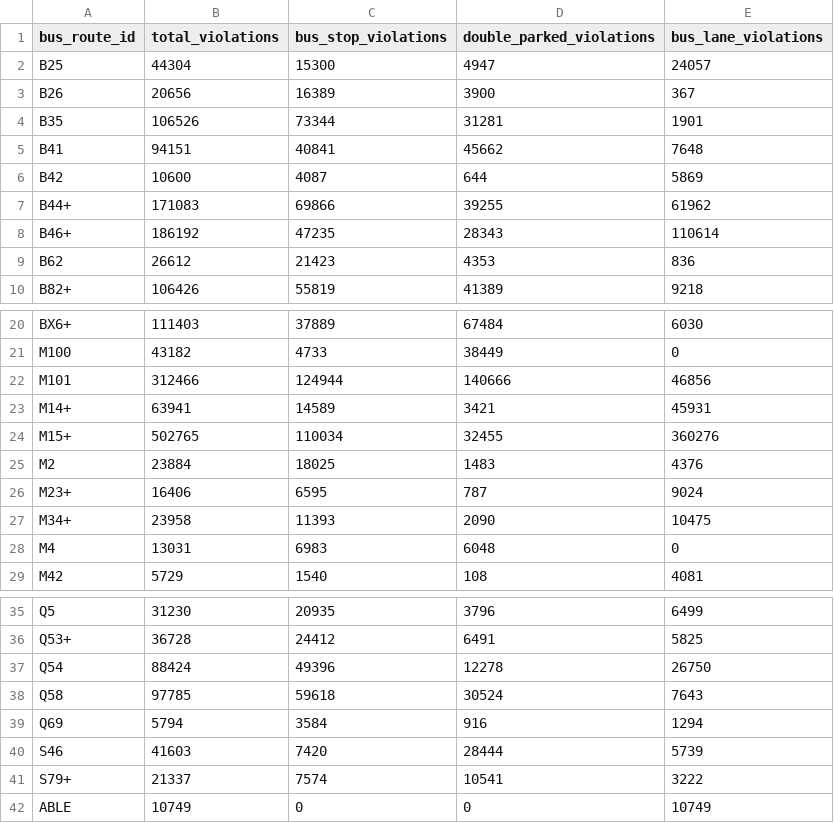
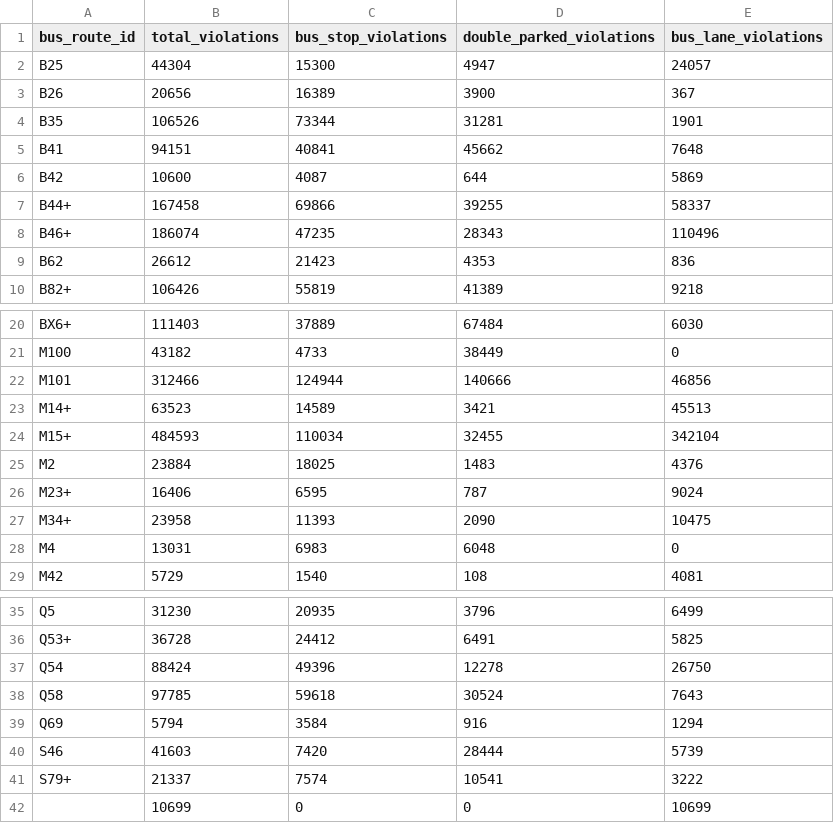
Before and after one commit to MaksimPikovskiy/mhc-datathon-2025, a CSV file: web/src/data/ace-violations.csv, drawn as a sheet; only a part is shown, gaps mark what is left out; removed rows and columns are numbered as before the commit, all else as after; the diff names each change by its address in the sheet, - before the commit and + after, or states it on an @@ line.

Commit message:
Removed 2019 entries from main dataset. (2020->2025)

```diff
--- a/web/src/data/ace-violations.csv
+++ b/web/src/data/ace-violations.csv
-B7 (total_violations): 171083
+B7 (total_violations): 167458
-E7 (bus_lane_violations): 61962
+E7 (bus_lane_violations): 58337
-B8 (total_violations): 186192
+B8 (total_violations): 186074
-E8 (bus_lane_violations): 110614
+E8 (bus_lane_violations): 110496
-B23 (total_violations): 63941
+B23 (total_violations): 63523
-E23 (bus_lane_violations): 45931
+E23 (bus_lane_violations): 45513
-B24 (total_violations): 502765
+B24 (total_violations): 484593
-E24 (bus_lane_violations): 360276
+E24 (bus_lane_violations): 342104
-row 42: ABLE | 10749 | 0 | 0 | 10749
+row 42:  | 10699 | 0 | 0 | 10699
```
Also changed, not shown: 1 other file.
